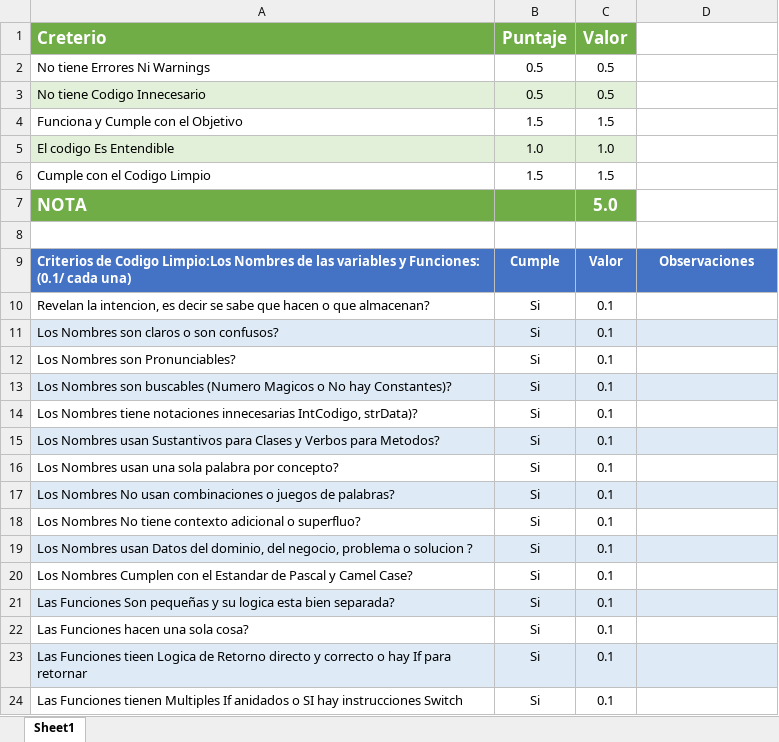
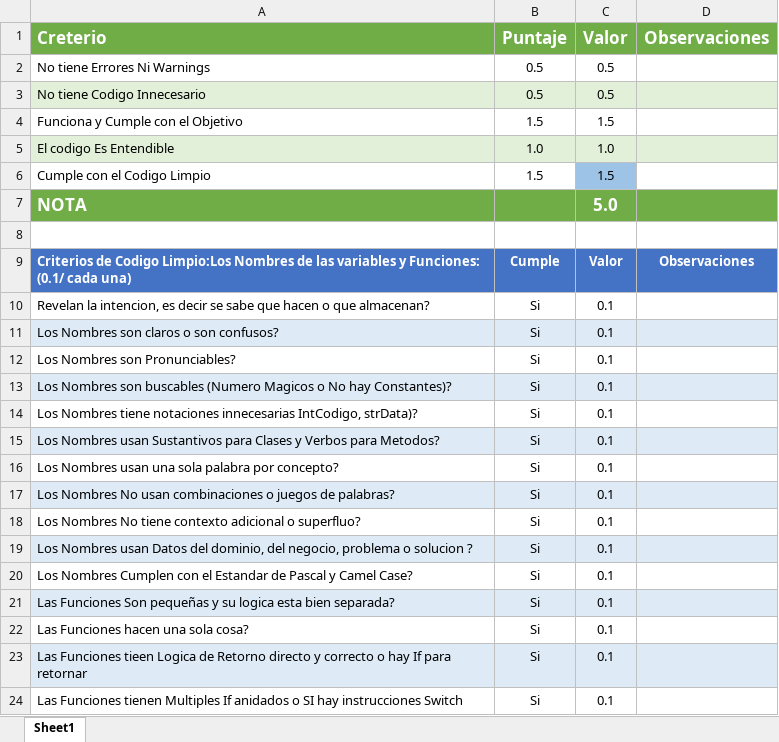
Before and after one commit to Jucer74/BackDevelopment, an Excel workbook: Practices/01.Clean-Code/StringCompress/Program_CheckList.xlsx, sheet Sheet1, drawn as a sheet; values as stored, in another font and other column widths than the file's, no borders; the diff names each change by its address in the sheet, - before the commit and + after, or states it on an @@ line.

```diff
--- a/Practices/01.Clean-Code/StringCompress/Program_CheckList.xlsx (sheet Sheet1)
+++ b/Practices/01.Clean-Code/StringCompress/Program_CheckList.xlsx (sheet Sheet1)
-D1: (empty)
+D1: Observaciones
-D1 fill: none
+D1 fill: #70AD47
-D3 fill: none
+D3 fill: #E2F0D9
-D5 fill: none
+D5 fill: #E2F0D9
-C6 fill: none
+C6 fill: #9DC3E6
-D7 fill: none
+D7 fill: #70AD47
```
Also changed, not shown: 1 other file.
